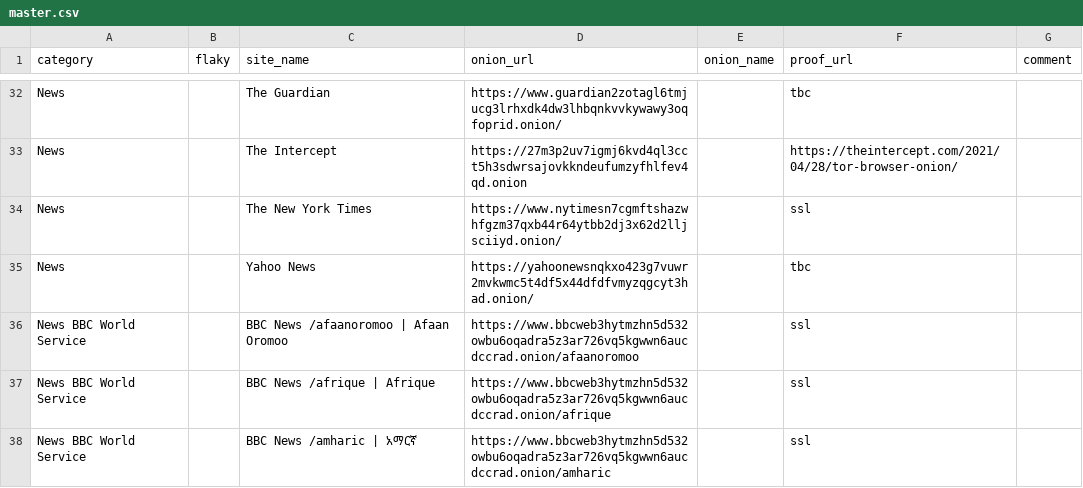
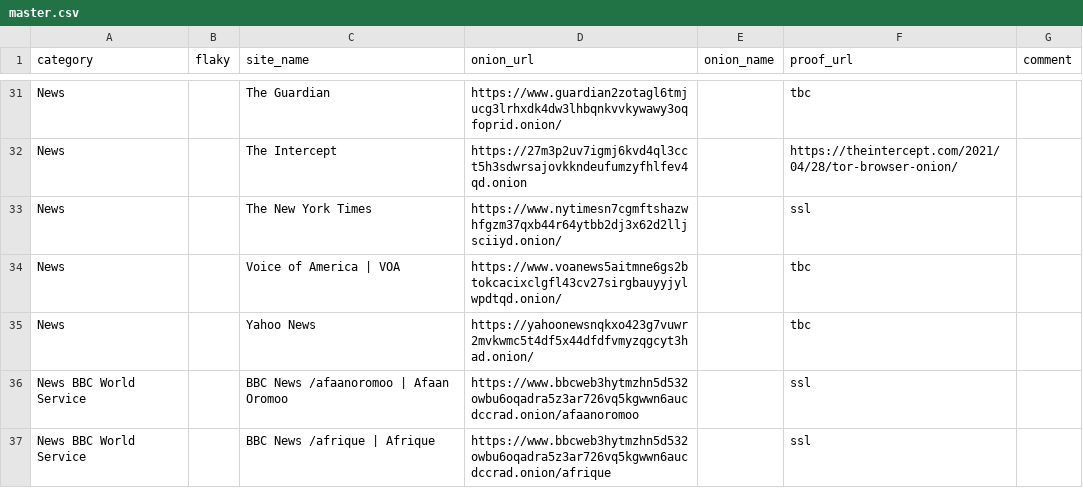
Before and after one commit to alecmuffett/real-world-onion-sites, a CSV file: master.csv, drawn as a sheet; only a part is shown, gaps mark what is left out; the shorter side is filled out with more unchanged rows; the diff covers the shown part only; the diff names each change by its address in the sheet, - before the commit and + after, or states it on an @@ line.

```diff
--- a/master.csv
+++ b/master.csv
+row 34: News |  | Voice of America | VOA | https://www.voanews5aitmne6gs2btokcacixclgfl43cv27sirgbauyyjylwpdtqd.onion/ |  | tbc
```
Also changed, not shown: 1 added row, 5 removed rows and 13 edited cells elsewhere in this file, securedrop-api.csv, 1 other file.
